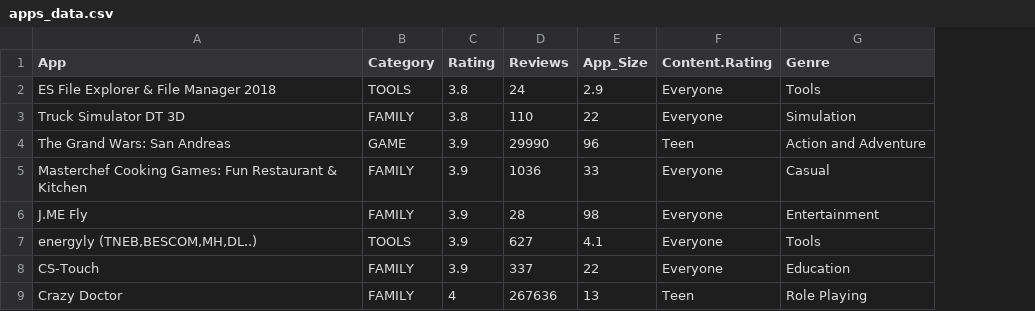
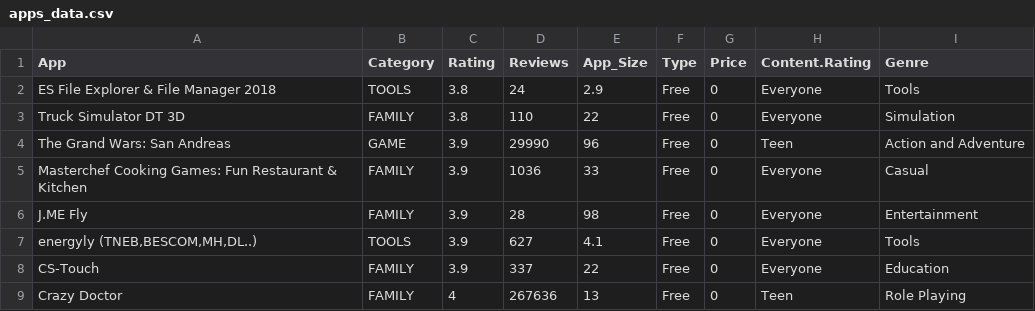
Before and after one commit to svoda/R-projects, a CSV file: apps_data.csv, drawn as a sheet; only a part is shown; the diff names each change by its address in the sheet, - before the commit and + after, or states it on an @@ line.

```diff
--- a/apps_data.csv
+++ b/apps_data.csv
+column F (Type), rows 2-9: all Free
+column G (Price), rows 2-9: all 0
```
Also changed, not shown: 4 other files.
